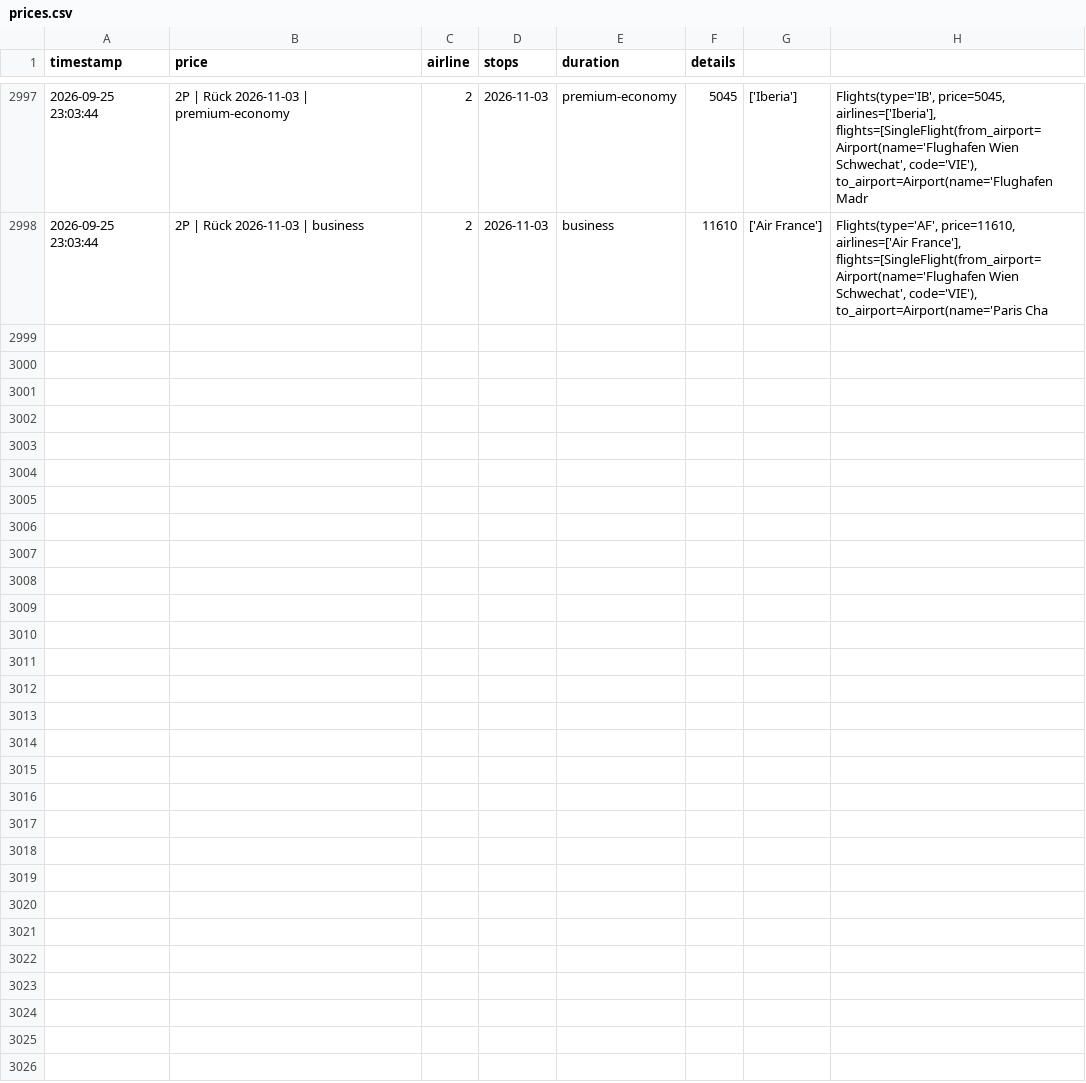
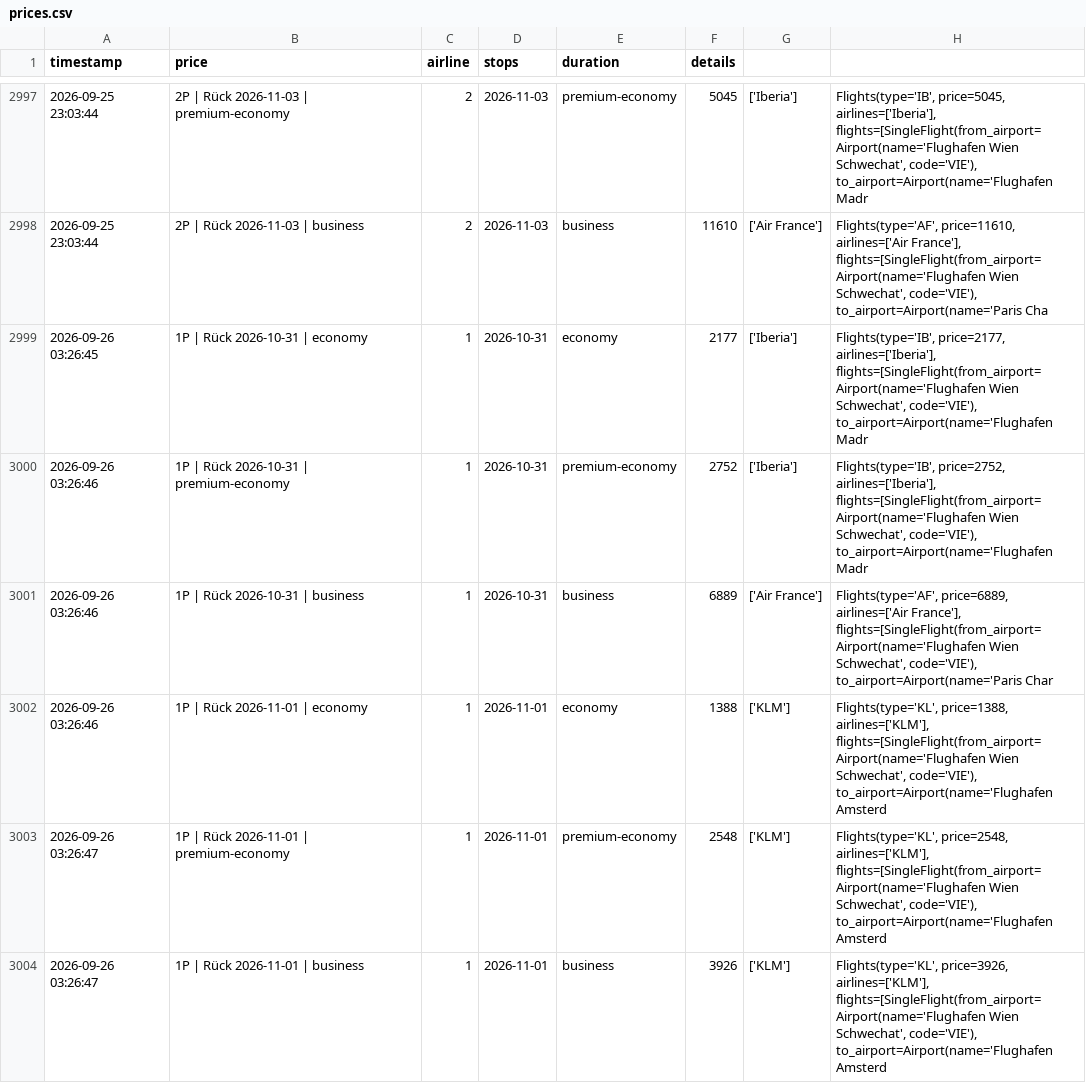
Before and after one commit to rauchenp/Vie-Rio-tracker, a CSV file: prices.csv, drawn as a sheet; only a part is shown, gaps mark what is left out; the diff covers the shown part only; the diff names each change by its address in the sheet, - before the commit and + after, or states it on an @@ line.

```diff
--- a/prices.csv
+++ b/prices.csv
+row 2999: 2026-09-26 03:26:45 | 1P | Rück 2026-10-31 | economy | 1 | 2026-10-31 | economy | 2177 | ['Iberia'] | Flights(type='IB', price=2177, airlines=['Iberia'], flights=[SingleFlight(from_airport=Airport(name='Flughafen Wien Schwechat', code='VIE'), to_airport=Airport(name='Flughafen Madr
+row 3000: 2026-09-26 03:26:46 | 1P | Rück 2026-10-31 | premium-economy | 1 | 2026-10-31 | premium-economy | 2752 | ['Iberia'] | Flights(type='IB', price=2752, airlines=['Iberia'], flights=[SingleFlight(from_airport=Airport(name='Flughafen Wien Schwechat', code='VIE'), to_airport=Airport(name='Flughafen Madr
+row 3001: 2026-09-26 03:26:46 | 1P | Rück 2026-10-31 | business | 1 | 2026-10-31 | business | 6889 | ['Air France'] | Flights(type='AF', price=6889, airlines=['Air France'], flights=[SingleFlight(from_airport=Airport(name='Flughafen Wien Schwechat', code='VIE'), to_airport=Airport(name='Paris Char
+row 3002: 2026-09-26 03:26:46 | 1P | Rück 2026-11-01 | economy | 1 | 2026-11-01 | economy | 1388 | ['KLM'] | Flights(type='KL', price=1388, airlines=['KLM'], flights=[SingleFlight(from_airport=Airport(name='Flughafen Wien Schwechat', code='VIE'), to_airport=Airport(name='Flughafen Amsterd
+row 3003: 2026-09-26 03:26:47 | 1P | Rück 2026-11-01 | premium-economy | 1 | 2026-11-01 | premium-economy | 2548 | ['KLM'] | Flights(type='KL', price=2548, airlines=['KLM'], flights=[SingleFlight(from_airport=Airport(name='Flughafen Wien Schwechat', code='VIE'), to_airport=Airport(name='Flughafen Amsterd
+row 3004: 2026-09-26 03:26:47 | 1P | Rück 2026-11-01 | business | 1 | 2026-11-01 | business | 3926 | ['KLM'] | Flights(type='KL', price=3926, airlines=['KLM'], flights=[SingleFlight(from_airport=Airport(name='Flughafen Wien Schwechat', code='VIE'), to_airport=Airport(name='Flughafen Amsterd
```
Also changed, not shown: 6 added rows elsewhere in this file.
